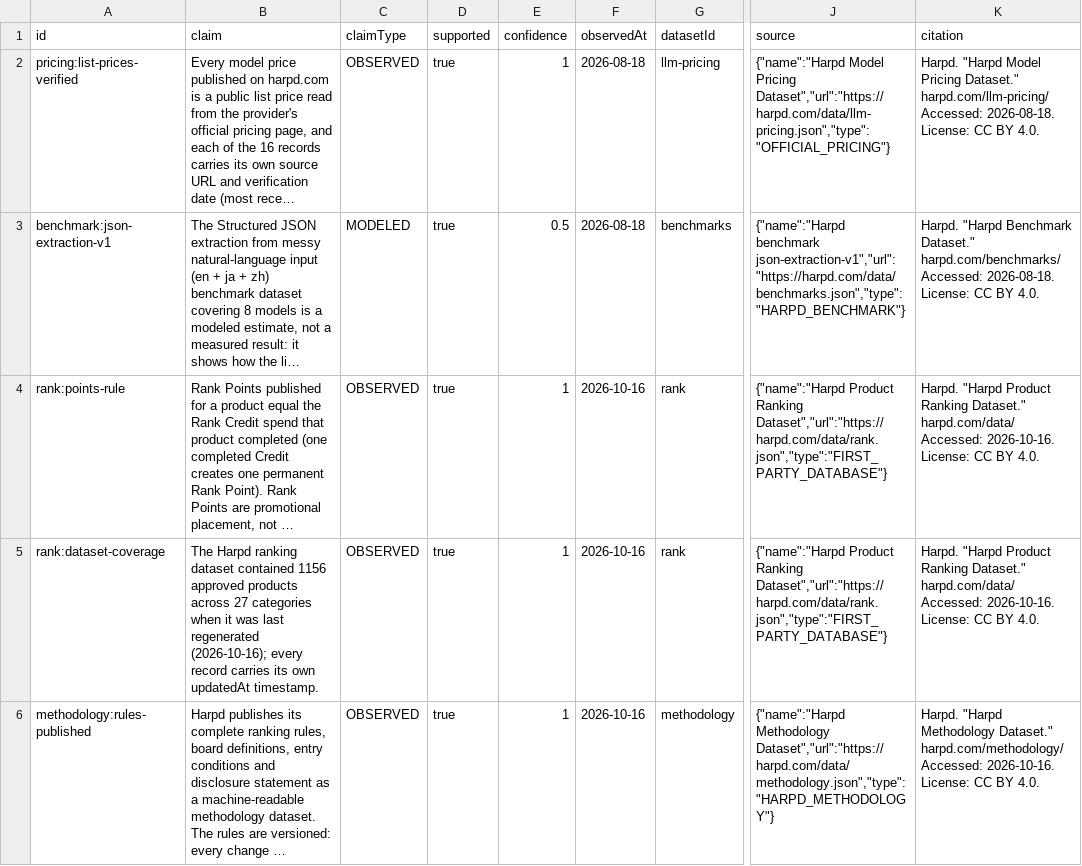
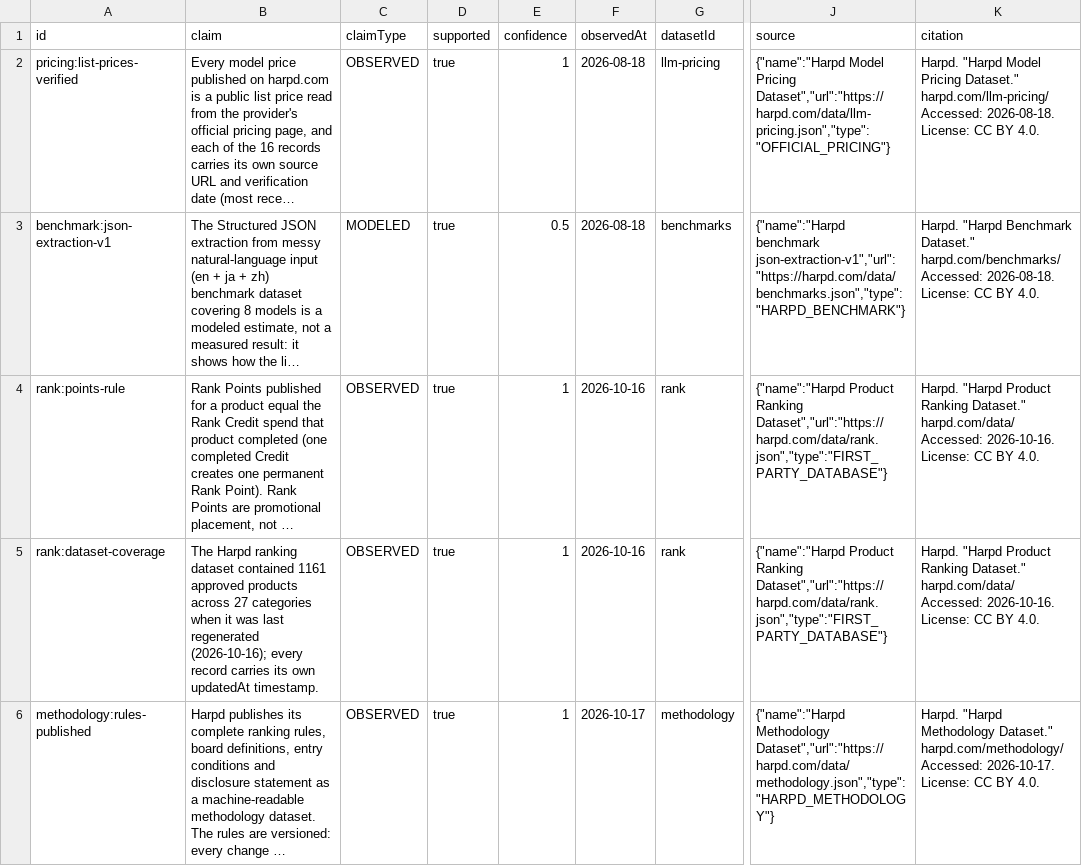
Before and after one commit to harpd-dev/harpd-ai-datasets, a CSV file: data/evidence/evidence-claims.csv, drawn as a sheet; only a part is shown, gaps mark what is left out; long unchanged cells end in …; the diff names each change by its address in the sheet, - before the commit and + after, or states it on an @@ line.

```diff
--- a/data/evidence/evidence-claims.csv
+++ b/data/evidence/evidence-claims.csv
-B5 (claim): …dataset contained 1156 approved products…
+B5 (claim): …dataset contained 1161 approved products…
-F6 (observedAt): 2026-10-16
+F6 (observedAt): 2026-10-17
-K6 (citation): …harpd.com/methodology/ Accessed: 2026-10-16. License: CC…
+K6 (citation): …harpd.com/methodology/ Accessed: 2026-10-17. License: CC…
```
Also changed, not shown: data/products/products.csv, data/rankings/weekly.csv, 10 other files.
